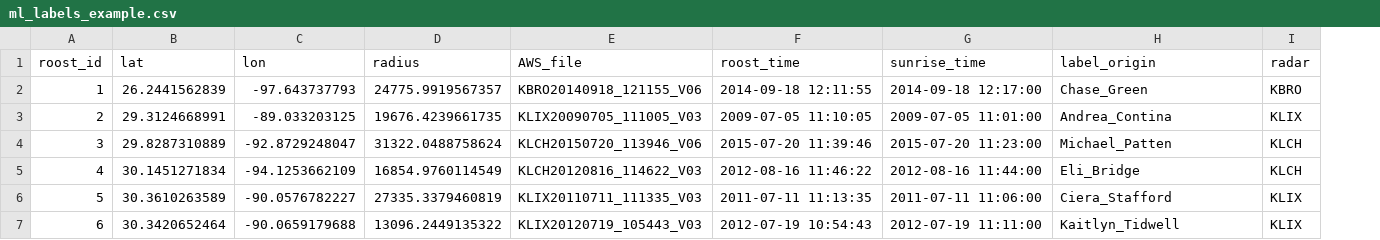
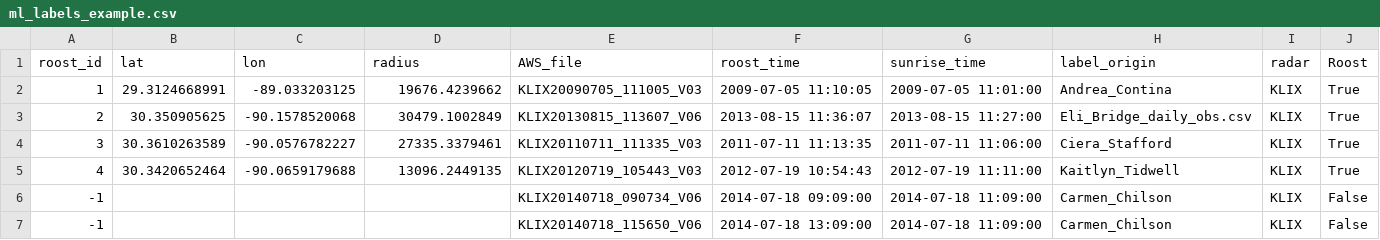
Before and after one commit to kteavery/BirdRoostDetection, a CSV file: MLData/ml_labels_example.csv, drawn as a sheet; removed rows and columns are numbered as before the commit, all else as after; the diff names each change by its address in the sheet, - before the commit and + after, or states it on an @@ line.

Commit message:
updated example labels file to include 'Roost' column

```diff
--- a/MLData/ml_labels_example.csv
+++ b/MLData/ml_labels_example.csv
+column J (Roost), row 2: True; rows 4-5: True | True
-row 2: 1 | 26.2441562839 | -97.643737793 | 24775.9919567357 | KBRO20140918_121155_V06 | 2014-09-18 12:11:55 | 2014-09-18 12:17:00 | Chase_Green | KBRO
-A2 (roost_id): 2
+A2 (roost_id): 1
-D2 (radius): 19676.4239661735
+D2 (radius): 19676.4239662
-row 4: 3 | 29.8287310889 | -92.8729248047 | 31322.0488758624 | KLCH20150720_113946_V06 | 2015-07-20 11:39:46 | 2015-07-20 11:23:00 | Michael_Patten | KLCH
-row 5: 4 | 30.1451271834 | -94.1253662109 | 16854.9760114549 | KLCH20120816_114622_V03 | 2012-08-16 11:46:22 | 2012-08-16 11:44:00 | Eli_Bridge | KLCH
+row 3: 2 | 30.350905625 | -90.1578520068 | 30479.1002849 | KLIX20130815_113607_V06 | 2013-08-15 11:36:07 | 2013-08-15 11:27:00 | Eli_Bridge_daily_obs.csv | KLIX | True
-A4 (roost_id): 5
+A4 (roost_id): 3
-D4 (radius): 27335.3379460819
+D4 (radius): 27335.3379461
-A5 (roost_id): 6
+A5 (roost_id): 4
-D5 (radius): 13096.2449135322
+D5 (radius): 13096.2449135
+row 6: -1 |  |  |  | KLIX20140718_090734_V06 | 2014-07-18 09:09:00 | 2014-07-18 11:09:00 | Carmen_Chilson | KLIX | False
+row 7: -1 |  |  |  | KLIX20140718_115650_V06 | 2014-07-18 13:09:00 | 2014-07-18 11:09:00 | Carmen_Chilson | KLIX | False
```
Also changed, not shown: 1 other file.
